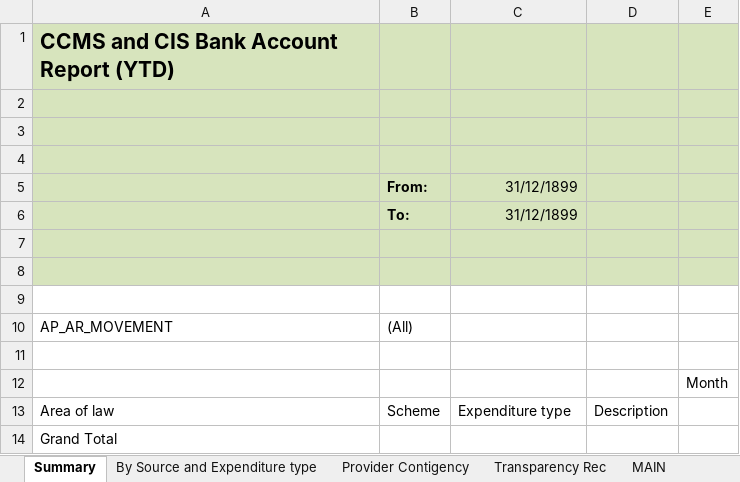
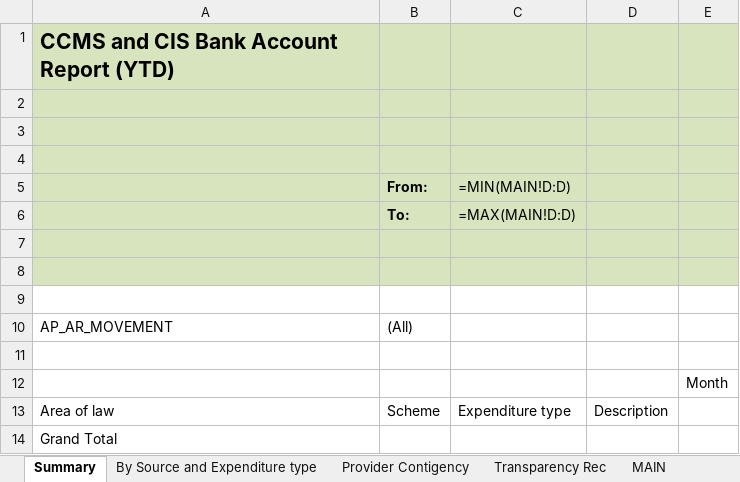
Before and after one commit to ministryofjustice/payforlegalaid, an Excel workbook: src/main/resources/CCMS_AND_CIS_BANK_ACCOUNT_REPORT_W_CATEGORY_CODE_YTD.xlsx, sheet Summary, drawn as a sheet; values as stored, in another font and other column widths than the file's, no borders; formulas without a stored value are shown as written; the diff names each change by its address in the sheet, - before the commit and + after, or states it on an @@ line.

Commit message:
[LPF-879]: CCMS Third party report
Signed-off-by: robert.buczek <robert.buczek@digital.justice.gov.uk>

```diff
--- a/src/main/resources/CCMS_AND_CIS_BANK_ACCOUNT_REPORT_W_CATEGORY_CODE_YTD.xlsx (sheet Summary)
+++ b/src/main/resources/CCMS_AND_CIS_BANK_ACCOUNT_REPORT_W_CATEGORY_CODE_YTD.xlsx (sheet Summary)
-C5: 31/12/1899
+C5: =MIN(MAIN!D:D)
-C6 (=MIN(MAIN!D:D)): 31/12/1899
+C6 (=MIN(MAIN!D:D)): =MAX(MAIN!D:D)
```
Also changed, not shown: 43 other files.
